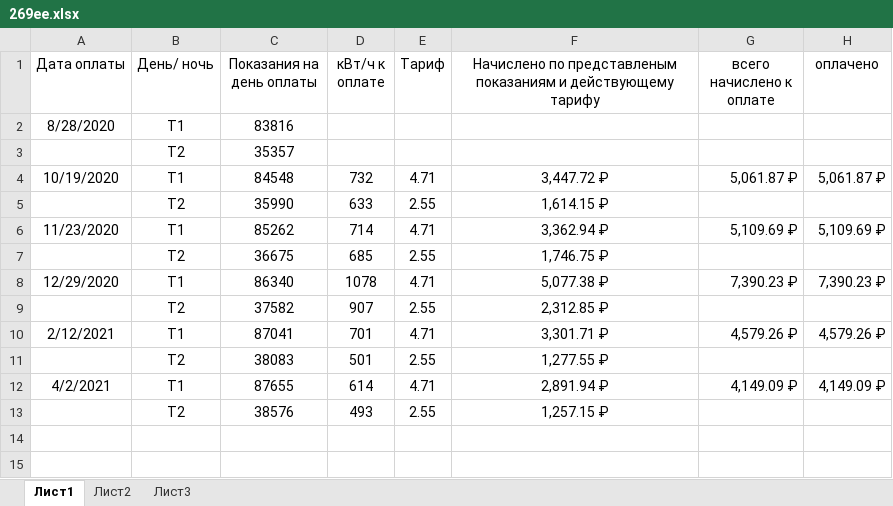
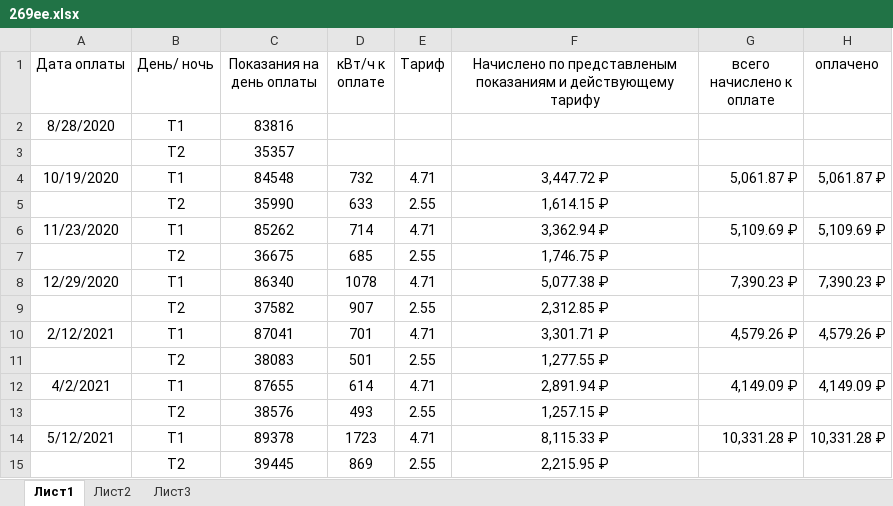
Before and after one commit to slimexpert/slimexpert.github.io, an Excel workbook: sputnik/personal/ee/269ee.xlsx, sheet Лист1, drawn as a sheet; values as stored, in another font and other column widths than the file's, no borders; the diff names each change by its address in the sheet, - before the commit and + after, or states it on an @@ line.

```diff
--- a/sputnik/personal/ee/269ee.xlsx (sheet Лист1)
+++ b/sputnik/personal/ee/269ee.xlsx (sheet Лист1)
+row 14: 5/12/2021 | Т1 | 89378 | 1723 | 4.71 | 8,115.33 ₽ | 10,331.28 ₽ | 10,331.28 ₽
+row 15:  | Т2 | 39445 | 869 | 2.55 | 2,215.95 ₽
```
Also changed, not shown: sputnik/personal/ee/108ee.xlsx, sputnik/personal/ee/149ee.xlsx, 34 other files.
